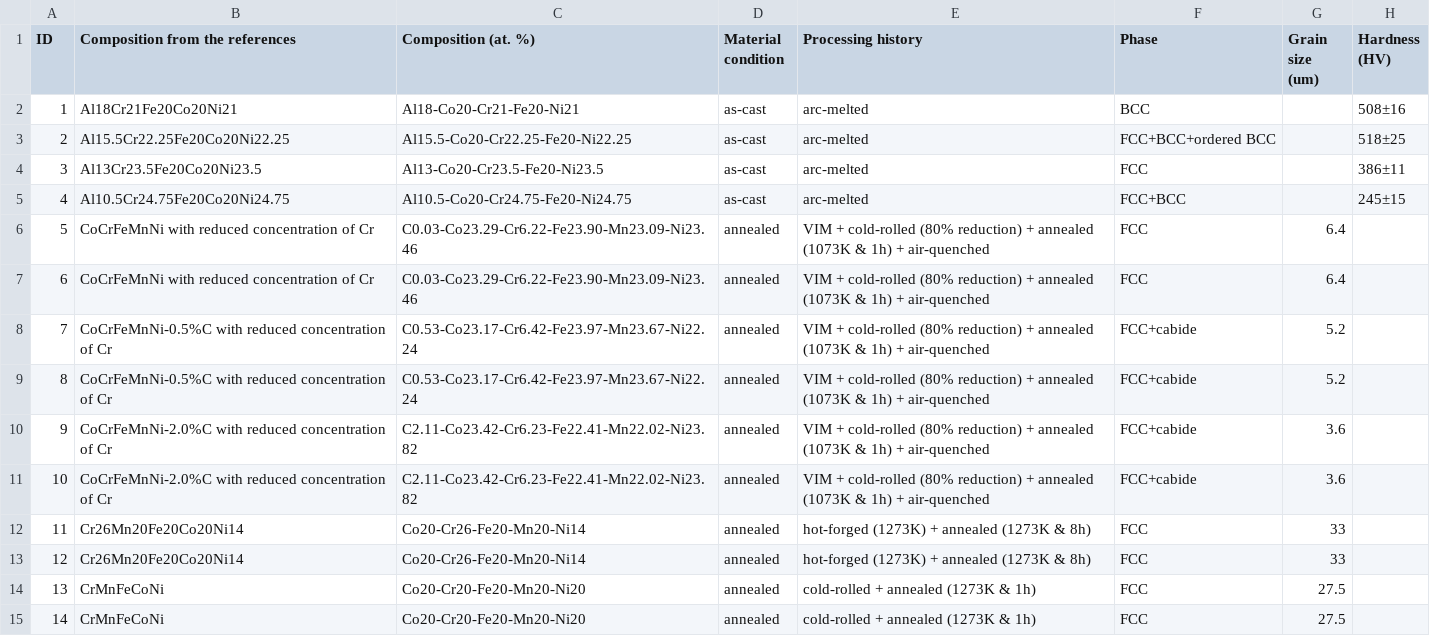
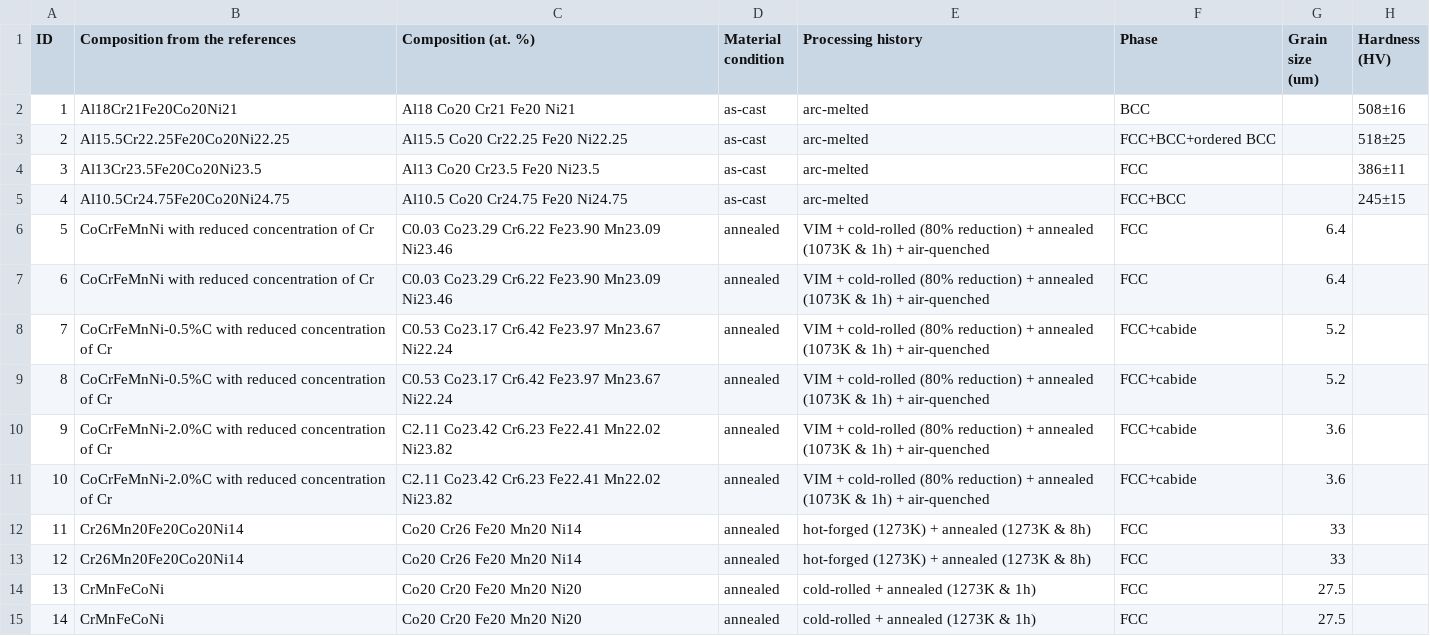
Before and after one commit to amkrajewski/ULTERA-contribute-amkrajewski, a CSV file: assets/Fan2023_Database_ImpactToughness.csv, drawn as a sheet; only a part is shown; the diff names each change by its address in the sheet, - before the commit and + after, or states it on an @@ line.

```diff
--- a/assets/Fan2023_Database_ImpactToughness.csv
+++ b/assets/Fan2023_Database_ImpactToughness.csv
-C2 (Composition (at. %)): Al18-Co20-Cr21-Fe20-Ni21
+C2 (Composition (at. %)): Al18 Co20 Cr21 Fe20 Ni21
-C3 (Composition (at. %)): Al15.5-Co20-Cr22.25-Fe20-Ni22.25
+C3 (Composition (at. %)): Al15.5 Co20 Cr22.25 Fe20 Ni22.25
-C4 (Composition (at. %)): Al13-Co20-Cr23.5-Fe20-Ni23.5
+C4 (Composition (at. %)): Al13 Co20 Cr23.5 Fe20 Ni23.5
-C5 (Composition (at. %)): Al10.5-Co20-Cr24.75-Fe20-Ni24.75
+C5 (Composition (at. %)): Al10.5 Co20 Cr24.75 Fe20 Ni24.75
-C6:C7 (Composition (at. %)): C0.03-Co23.29-Cr6.22-Fe23.90-Mn23.09-Ni23.46
+C6:C7 (Composition (at. %)): C0.03 Co23.29 Cr6.22 Fe23.90 Mn23.09 Ni23.46
-C8:C9 (Composition (at. %)): C0.53-Co23.17-Cr6.42-Fe23.97-Mn23.67-Ni22.24
+C8:C9 (Composition (at. %)): C0.53 Co23.17 Cr6.42 Fe23.97 Mn23.67 Ni22.24
-C10:C11 (Composition (at. %)): C2.11-Co23.42-Cr6.23-Fe22.41-Mn22.02-Ni23.82
+C10:C11 (Composition (at. %)): C2.11 Co23.42 Cr6.23 Fe22.41 Mn22.02 Ni23.82
-C12:C13 (Composition (at. %)): Co20-Cr26-Fe20-Mn20-Ni14
+C12:C13 (Composition (at. %)): Co20 Cr26 Fe20 Mn20 Ni14
-C14:C15 (Composition (at. %)): Co20-Cr20-Fe20-Mn20-Ni20
+C14:C15 (Composition (at. %)): Co20 Cr20 Fe20 Mn20 Ni20
```
Also changed, not shown: assets/Fan2023_Database_FractureToughness.csv, assets/Fan2023_Database_ImpactEnergy.csv.
